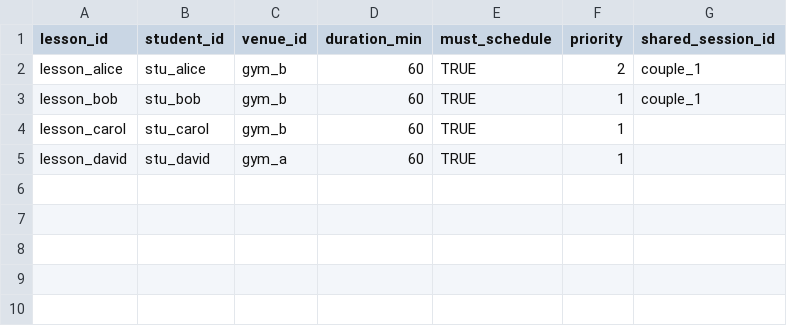
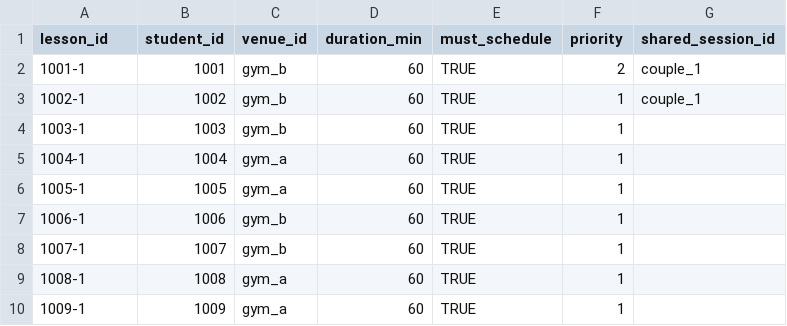
Before and after one commit to vvclin-git/ortools-scheduler, a CSV file: csv_demo_input/lessons.csv, drawn as a sheet.

```diff
--- a/csv_demo_input/lessons.csv
+++ b/csv_demo_input/lessons.csv
@@ -1,5 +1,10 @@
 lesson_id,student_id,venue_id,duration_min,must_schedule,priority,shared_session_id
-lesson_alice,stu_alice,gym_b,60,TRUE,2,couple_1
-lesson_bob,stu_bob,gym_b,60,TRUE,1,couple_1
-lesson_carol,stu_carol,gym_b,60,TRUE,1,
-lesson_david,stu_david,gym_a,60,TRUE,1,
+1001-1,1001,gym_b,60,TRUE,2,couple_1
+1002-1,1002,gym_b,60,TRUE,1,couple_1
+1003-1,1003,gym_b,60,TRUE,1,
+1004-1,1004,gym_a,60,TRUE,1,
+1005-1,1005,gym_a,60,TRUE,1,
+1006-1,1006,gym_b,60,TRUE,1,
+1007-1,1007,gym_b,60,TRUE,1,
+1008-1,1008,gym_a,60,TRUE,1,
+1009-1,1009,gym_a,60,TRUE,1,
```
Also changed, not shown: csv_demo_input/existing_bookings.csv, csv_demo_input/preferences.csv, 22 other files.
